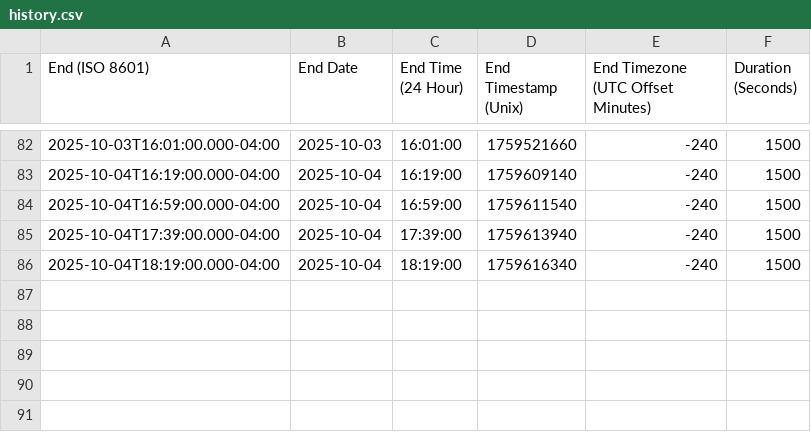
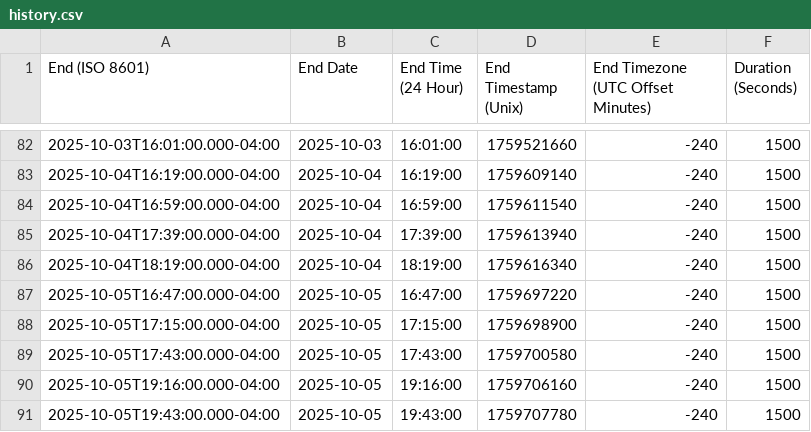
Before and after one commit to achillium/samuelhp.com, a CSV file: data/pomodoro/history.csv, drawn as a sheet; only a part is shown, gaps mark what is left out; the diff names each change by its address in the sheet, - before the commit and + after, or states it on an @@ line.

Commit message:
Add files via upload

```diff
--- a/data/pomodoro/history.csv
+++ b/data/pomodoro/history.csv
+row 87: 2025-10-05T16:47:00.000-04:00 | 2025-10-05 | 16:47:00 | 1759697220 | -240 | 1500
+row 88: 2025-10-05T17:15:00.000-04:00 | 2025-10-05 | 17:15:00 | 1759698900 | -240 | 1500
+row 89: 2025-10-05T17:43:00.000-04:00 | 2025-10-05 | 17:43:00 | 1759700580 | -240 | 1500
+row 90: 2025-10-05T19:16:00.000-04:00 | 2025-10-05 | 19:16:00 | 1759706160 | -240 | 1500
+row 91: 2025-10-05T19:43:00.000-04:00 | 2025-10-05 | 19:43:00 | 1759707780 | -240 | 1500
```
